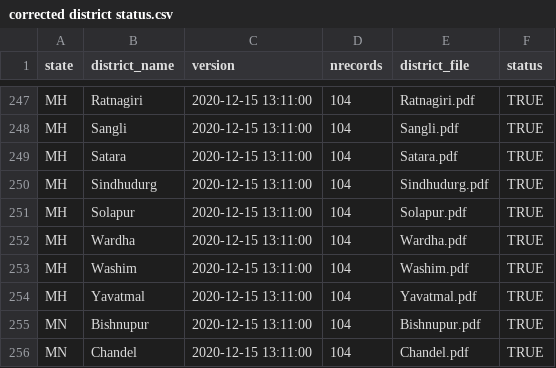
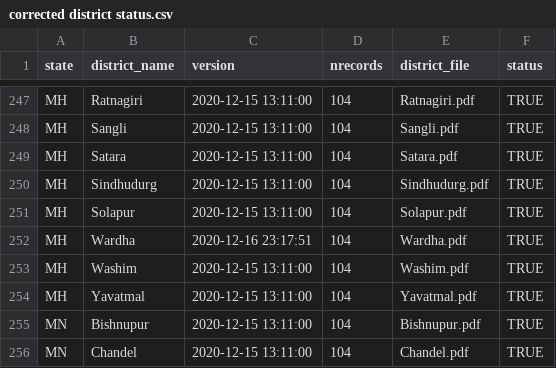
Before and after one commit to jvargh7/nfhs5_factsheets, a CSV file: districts/corrected district status.csv, drawn as a sheet; only a part is shown, gaps mark what is left out; the diff covers the shown part only.

```diff
--- a/districts/corrected district status.csv
+++ b/districts/corrected district status.csv
@@ -251,3 +251,3 @@
 "MH","Solapur",2020-12-15 13:11:00,104,"Solapur.pdf","TRUE"
-"MH","Wardha",2020-12-15 13:11:00,104,"Wardha.pdf","TRUE"
+"MH","Wardha",2020-12-16 23:17:51,104,"Wardha.pdf","TRUE"
 "MH","Washim",2020-12-15 13:11:00,104,"Washim.pdf","TRUE"
```
Also changed, not shown: 6 edited cells elsewhere in this file, 1 other file.
